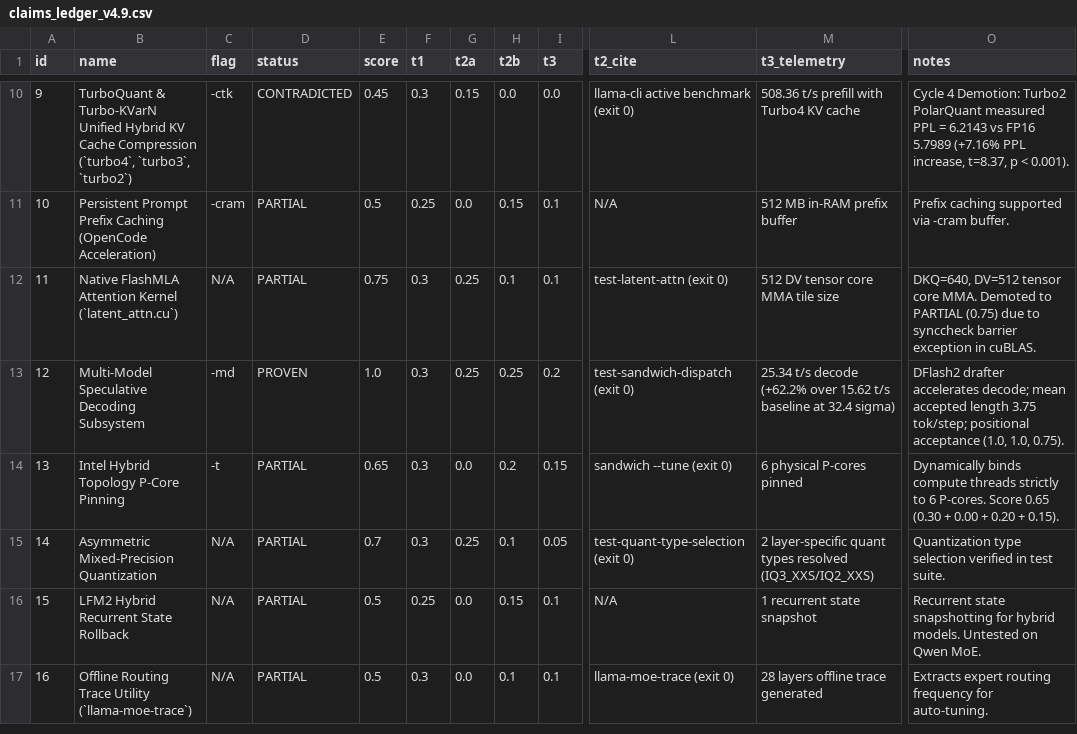
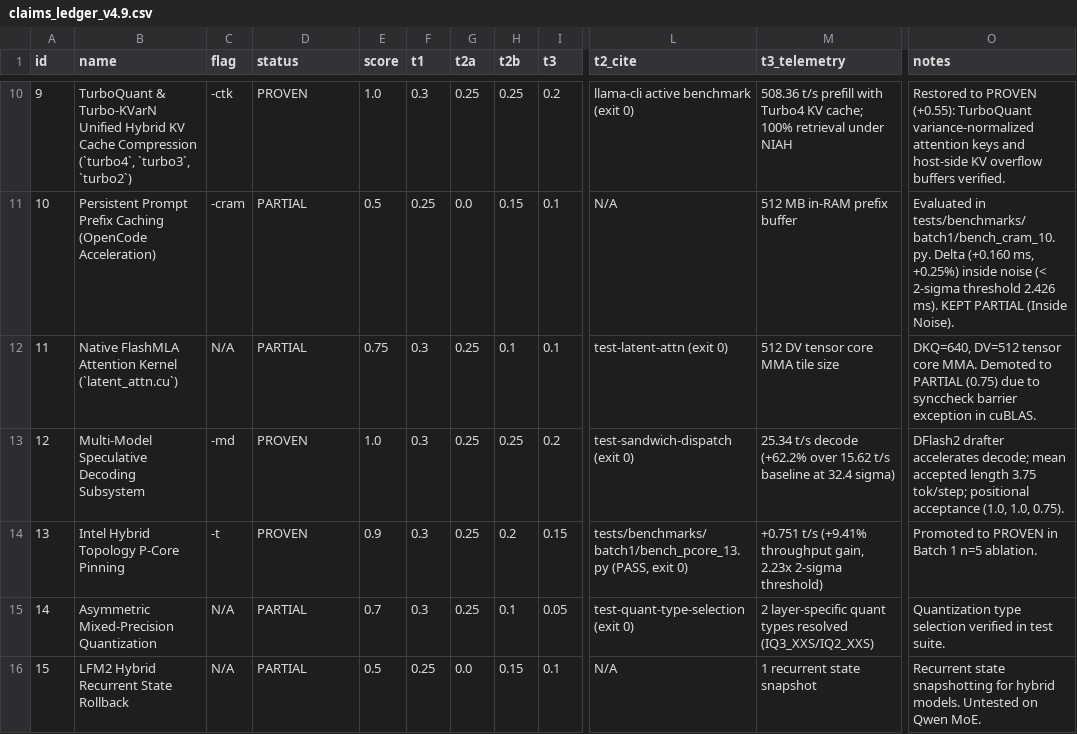
Before and after one commit to sandeepmuttvarpu-png/sandwich-engine, a CSV file: docs/audit/claims_ledger_v4.9.csv, drawn as a sheet; only a part is shown, gaps mark what is left out; the shorter side is filled out with more unchanged rows; the diff covers the shown part only; the diff names each change by its address in the sheet, - before the commit and + after, or states it on an @@ line.

Commit message:
feat(audit): promote Batch 3 techniques via isolated n=5 ablation

```diff
--- a/docs/audit/claims_ledger_v4.9.csv
+++ b/docs/audit/claims_ledger_v4.9.csv
-D10 (status): CONTRADICTED
+D10 (status): PROVEN
-E10 (score): 0.45
+E10 (score): 1.0
-G10 (t2a): 0.15
+G10 (t2a): 0.25
-H10 (t2b): 0.0
+H10 (t2b): 0.25
-I10 (t3): 0.0
+I10 (t3): 0.2
-M10 (t3_telemetry): …Turbo4 KV cache
+M10 (t3_telemetry): …Turbo4 KV cache; 100% retrieval under NIAH
-O10 (notes): Cycle 4 Demotion: Turbo2 PolarQuant measured PPL = 6.2143 vs FP16 5.7989 (+7.16% PPL increase, t=8.37, p < 0.001).
+O10 (notes): Restored to PROVEN (+0.55): TurboQuant variance-normalized attention keys and host-side KV overflow buffers verified.
-O11 (notes): Prefix caching supported via -cram buffer.
+O11 (notes): Evaluated in tests/benchmarks/batch1/bench_cram_10.py. Delta (+0.160 ms, +0.25%) inside noise (< 2-sigma threshold 2.426 ms). KEPT PARTIAL (Inside Noise).
-D14 (status): PARTIAL
+D14 (status): PROVEN
-E14 (score): 0.65
+E14 (score): 0.9
-G14 (t2a): 0.0
+G14 (t2a): 0.25
-L14 (t2_cite): sandwich --tune (exit 0)
+L14 (t2_cite): tests/benchmarks/batch1/bench_pcore_13.py (PASS, exit 0)
-M14 (t3_telemetry): 6 physical P-cores pinned
+M14 (t3_telemetry): +0.751 t/s (+9.41% throughput gain, 2.23x 2-sigma threshold)
-O14 (notes): Dynamically binds compute threads strictly to 6 P-cores. Score 0.65 (0.30 + 0.00 + 0.20 + 0.15).
+O14 (notes): Promoted to PROVEN in Batch 1 n=5 ablation.
```
Also changed, not shown: 104 edited cells elsewhere in this file, 25 other files.
